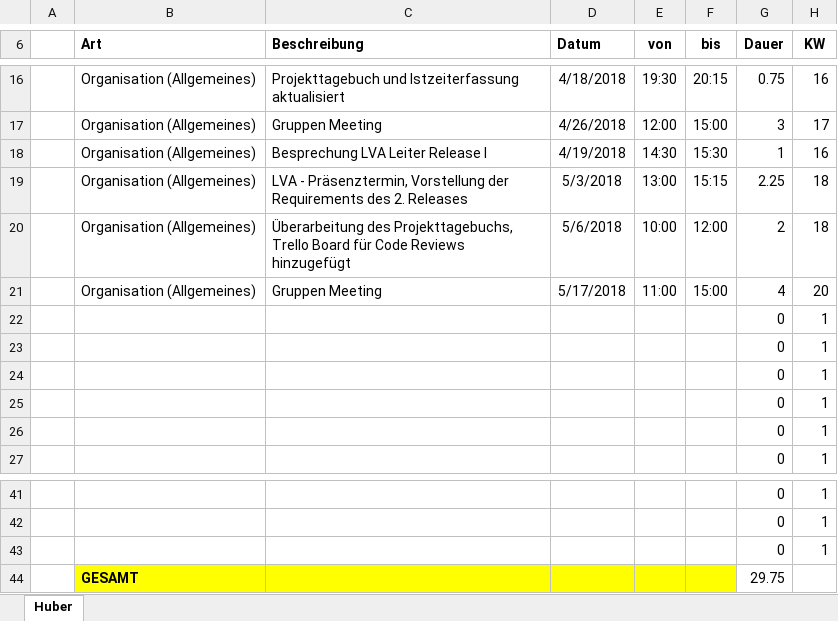
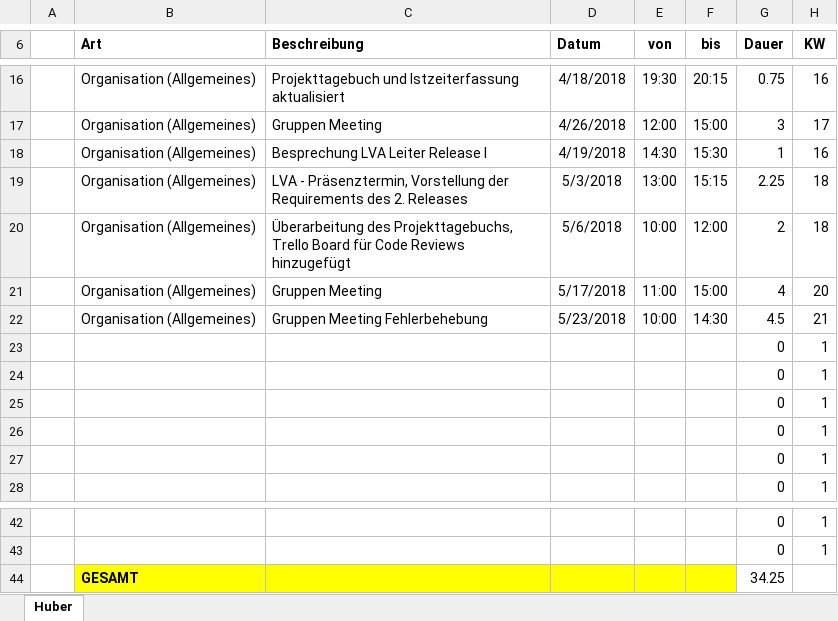
Before and after one commit to ateuchtmann/259035_SoftEngPR, an Excel workbook: Dokumente/Zeiterfassung/Huber.xlsx, sheet Huber, drawn as a sheet; only a part is shown, gaps mark what is left out; values as stored, in another font and other column widths than the file's, no borders; table styles not drawn; removed rows and columns are numbered as before the commit, all else as after; the diff names each change by its address in the sheet, - before the commit and + after, or states it on an @@ line.

```diff
--- a/Dokumente/Zeiterfassung/Huber.xlsx (sheet Huber)
+++ b/Dokumente/Zeiterfassung/Huber.xlsx (sheet Huber)
+row 22:  | Organisation (Allgemeines) | Gruppen Meeting Fehlerbehebung | 5/23/2018 | 10:00 | 14:30 | 4.5 | 21
-row 43:  |  |  |  |  |  | 0 | 1
-G44 (Dauer): 29.75
+G44 (Dauer): 34.25
```
Also changed, not shown: Dokumente/Zeiterfassung/Aistleithner.xlsx, Dokumente/Zeiterfassung/Dusanic.xlsx, 3 other files.
